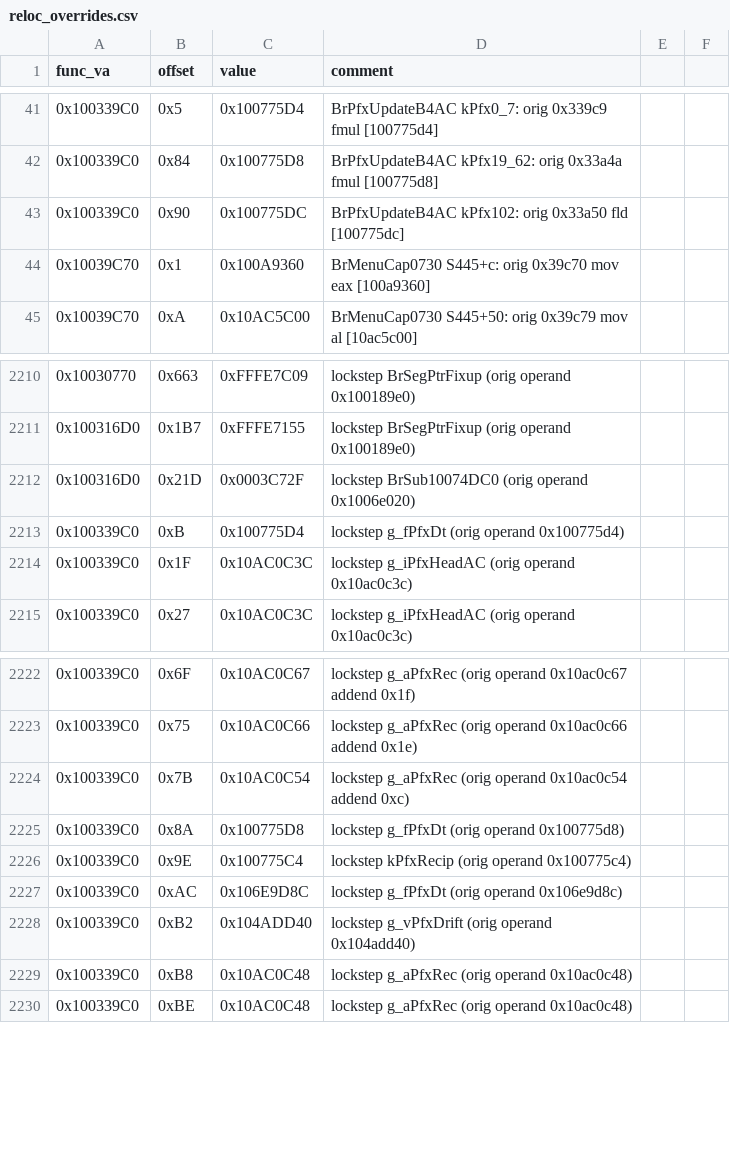
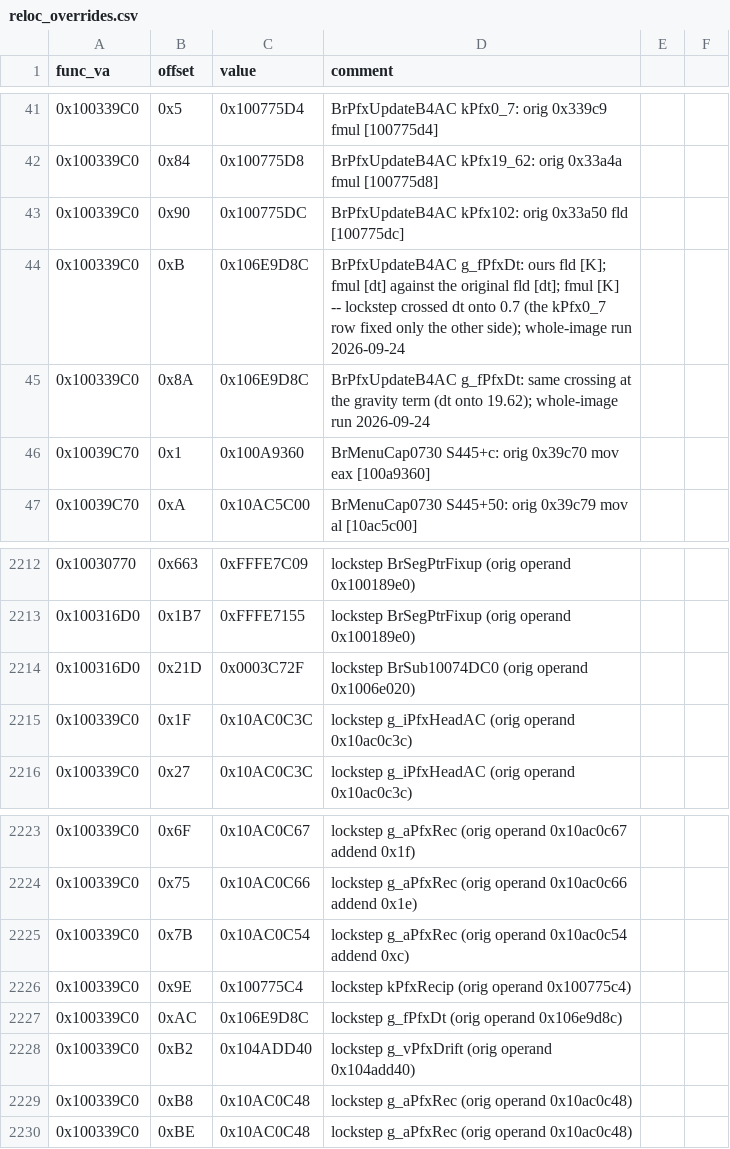
Before and after one commit to Link4Electronics/brally, a CSV file: config/reloc_overrides.csv, drawn as a sheet; only a part is shown, gaps mark what is left out.

Commit message:
BrPfxUpdateB4AC: pin the frame time at the two crossed sites
Ours loads fld [K]; fmul [dt] where the original loads fld [dt]; fmul [K].
Lockstep pairing crossed both operands; the kPfx rows re-pinned the
constants, which left dt reading 0.7 and 19.62 -- every particle aged by
0.49 and fell 385 m/s per frame.  Hand rows put dt back on 0x106E9D8C.
Found by the whole-image run (quick race frame 1298, texture/particle
data), confirmed by t3live explain.

```diff
--- a/config/reloc_overrides.csv
+++ b/config/reloc_overrides.csv
@@ -43,2 +43,4 @@ func_va,offset,value,comment
 0x100339C0,0x90,0x100775DC,BrPfxUpdateB4AC kPfx102: orig 0x33a50 fld [100775dc]
+0x100339C0,0xB,0x106E9D8C,BrPfxUpdateB4AC g_fPfxDt: ours fld [K]; fmul [dt] against the original fld [dt]; fmul [K] -- lockstep crossed dt onto 0.7 (the kPfx0_7 row fixed only the other side); whole-image run 2026-09-24
+0x100339C0,0x8A,0x106E9D8C,BrPfxUpdateB4AC g_fPfxDt: same crossing at the gravity term (dt onto 19.62); whole-image run 2026-09-24
 0x10039C70,0x1,0x100A9360,BrMenuCap0730 S445+c: orig 0x39c70 mov eax [100a9360]
@@ -2212,3 +2214,2 @@ func_va,offset,value,comment
 0x100316D0,0x21D,0x0003C72F,lockstep BrSub10074DC0 (orig operand 0x1006e020)
-0x100339C0,0xB,0x100775D4,lockstep g_fPfxDt (orig operand 0x100775d4)
 0x100339C0,0x1F,0x10AC0C3C,lockstep g_iPfxHeadAC (orig operand 0x10ac0c3c)
@@ -2224,3 +2225,2 @@ func_va,offset,value,comment
 0x100339C0,0x7B,0x10AC0C54,lockstep g_aPfxRec (orig operand 0x10ac0c54 addend 0xc)
-0x100339C0,0x8A,0x100775D8,lockstep g_fPfxDt (orig operand 0x100775d8)
 0x100339C0,0x9E,0x100775C4,lockstep kPfxRecip (orig operand 0x100775c4)
```
